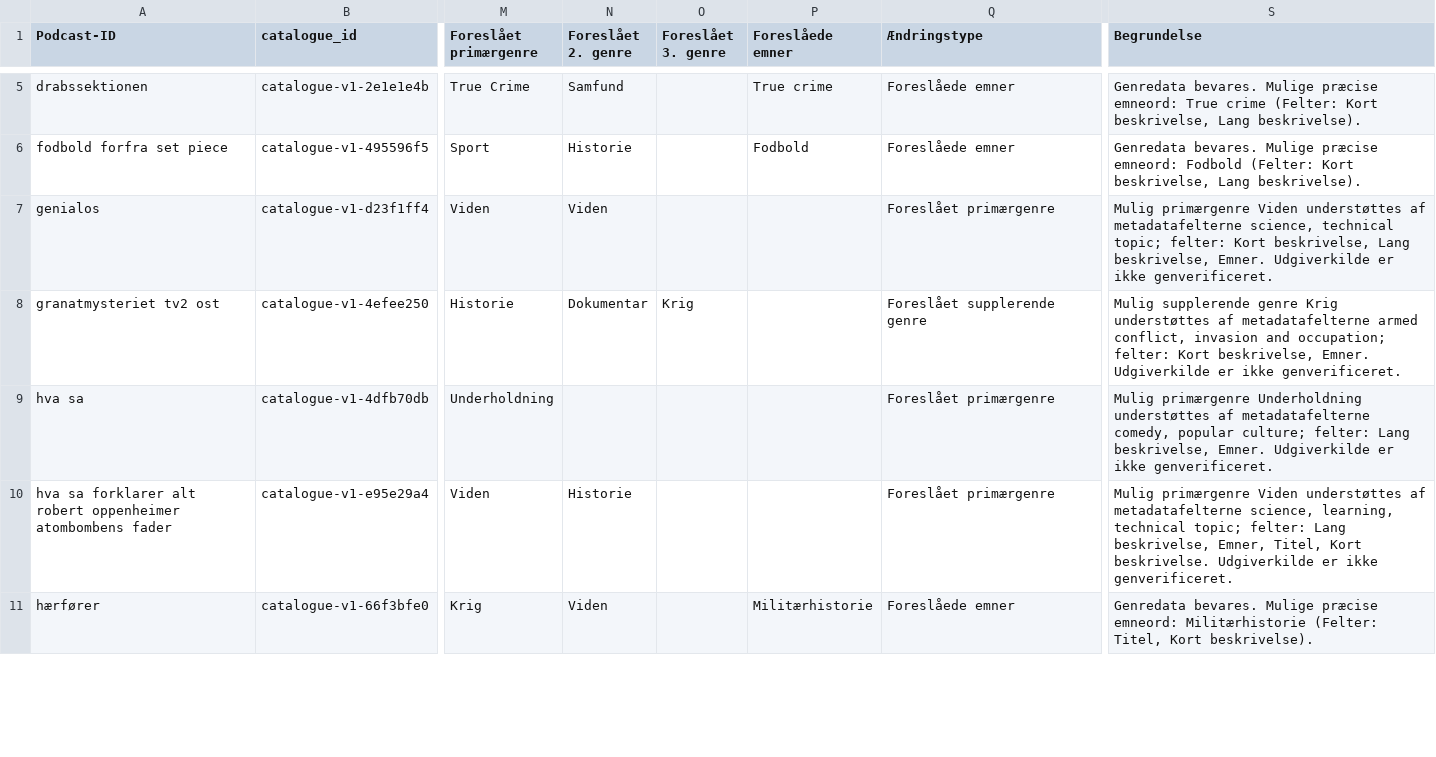
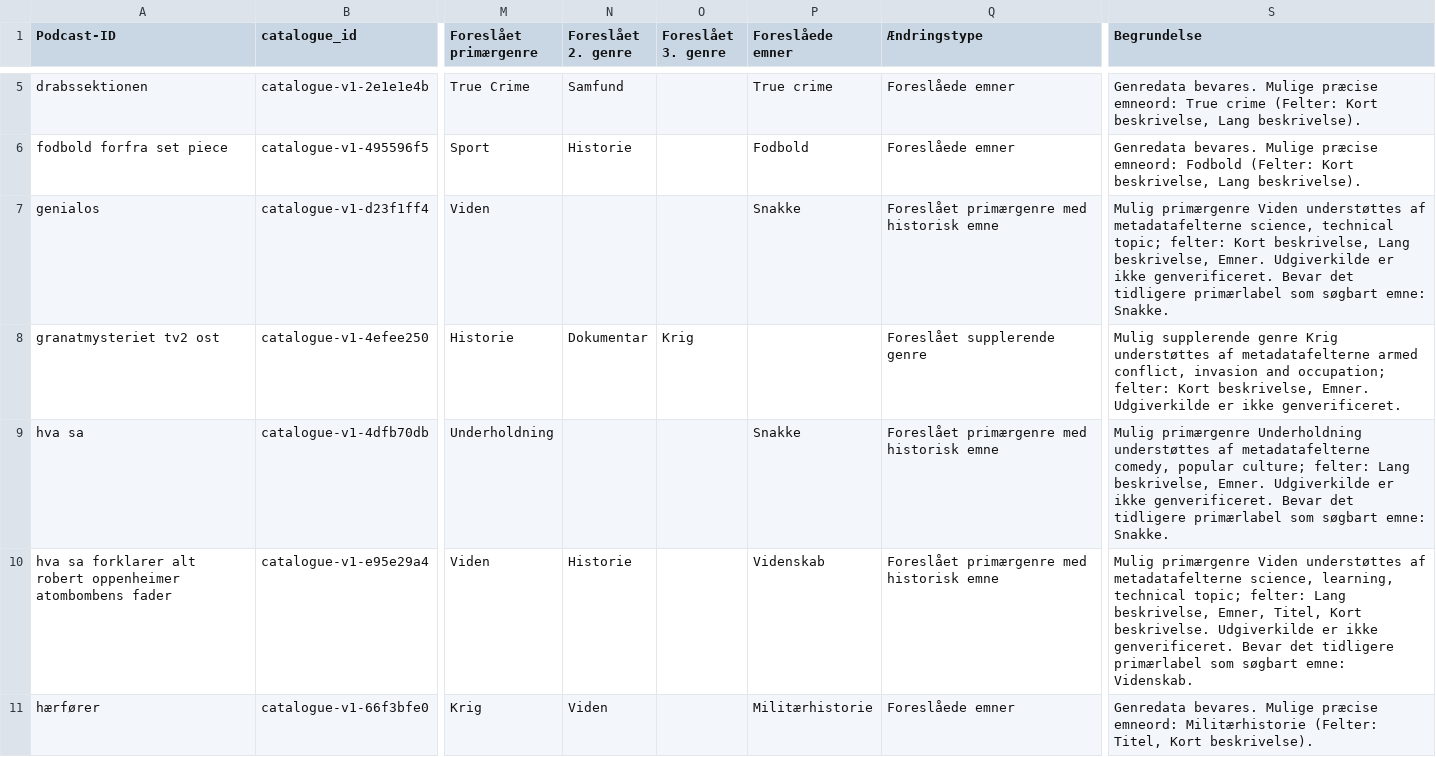
Before and after one commit to vm2026-manager/podcast-ratings, a CSV file: audit-catalogue-quality/approval-decisions.csv, drawn as a sheet; only a part is shown, gaps mark what is left out; the diff covers the shown part only; the diff names each change by its address in the sheet, - before the commit and + after, or states it on an @@ line.

```diff
--- a/audit-catalogue-quality/approval-decisions.csv
+++ b/audit-catalogue-quality/approval-decisions.csv
-N7 (Foreslået 2. genre): Viden
+N7 (Foreslået 2. genre): (empty)
-P7 (Foreslåede emner): (empty)
+P7 (Foreslåede emner): Snakke
-Q7 (Ændringstype): Foreslået primærgenre
+Q7 (Ændringstype): Foreslået primærgenre med historisk emne
-S7 (Begrundelse): …ikke genverificeret.
+S7 (Begrundelse): …ikke genverificeret. Bevar det tidligere primærlabel som søgbart emne: Snakke.
-P9 (Foreslåede emner): (empty)
+P9 (Foreslåede emner): Snakke
-Q9:Q10 (Ændringstype): Foreslået primærgenre
+Q9:Q10 (Ændringstype): Foreslået primærgenre med historisk emne
-S9 (Begrundelse): …ikke genverificeret.
+S9 (Begrundelse): …ikke genverificeret. Bevar det tidligere primærlabel som søgbart emne: Snakke.
-P10 (Foreslåede emner): (empty)
+P10 (Foreslåede emner): Videnskab
-S10 (Begrundelse): …ikke genverificeret.
+S10 (Begrundelse): …ikke genverificeret. Bevar det tidligere primærlabel som søgbart emne: Videnskab.
```
Also changed, not shown: 1 removed row and 7 edited cells elsewhere in this file, audit-catalogue-quality/approval-groups.csv, audit-catalogue-quality/full-catalogue.csv, 10 other files.
